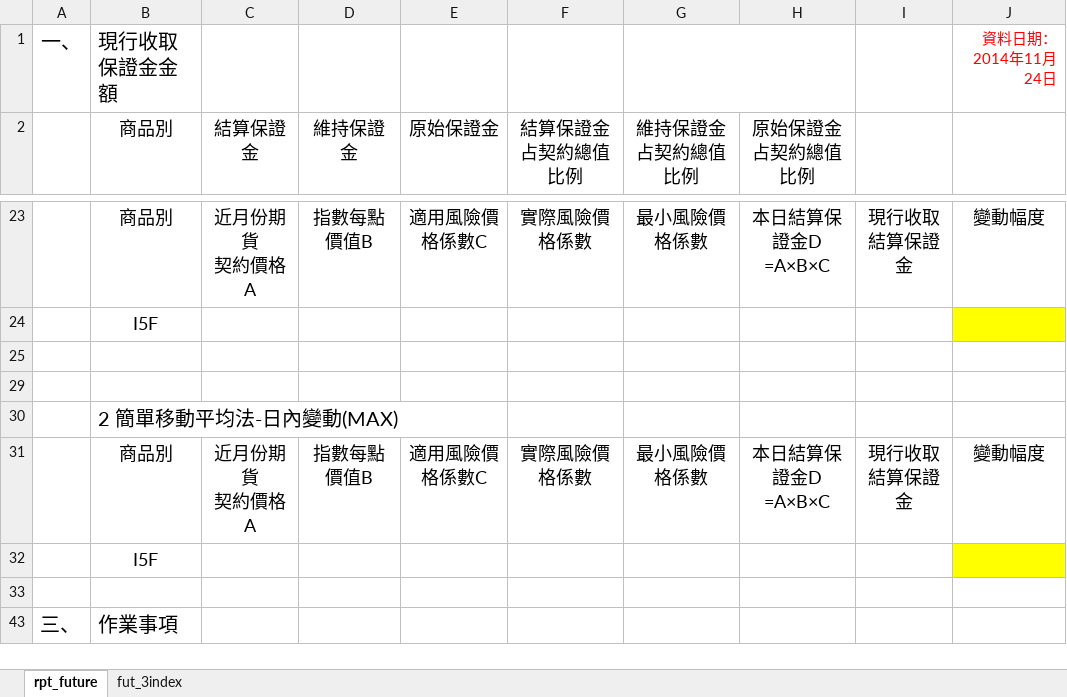
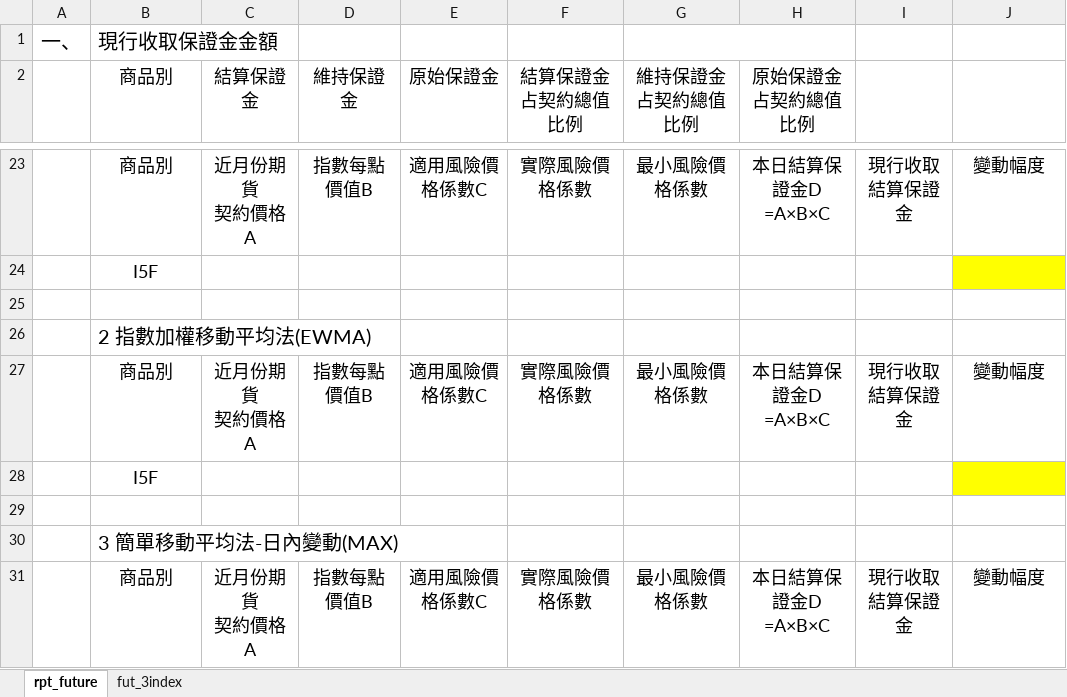
Before and after one commit to haotingchan/RekindlePhoenixCI, an Excel workbook: PhoenixCI/Excel_Template/40013.xlsx, sheet rpt_future, drawn as a sheet; only a part is shown, gaps mark what is left out; the shorter side is filled out with more unchanged rows; values as stored, in another font and other column widths than the file's, no borders; charts and pictures not drawn; removed rows and columns are numbered as before the commit, all else as after; ↵ is a line break in a cell; the diff names each change by its address in the sheet, - before the commit and + after, or states it on an @@ line.

Commit message:
更新excel template 及40010 prod_type欄位

```diff
--- a/PhoenixCI/Excel_Template/40013.xlsx (sheet rpt_future)
+++ b/PhoenixCI/Excel_Template/40013.xlsx (sheet rpt_future)
-J1: 資料日期：2014年11月24日
+J1: (empty)
+row 25:  |  |  |  |  |  |  |  |  | 0
+row 26:  | 2 指數加權移動平均法(EWMA) |  |  |  |  |  |  |  | 0
@@ row 27 unhidden:  | 商品別 | 近月份期貨 ↵ 契約價格A | 指數每點價值B | 適用風險價格係數C | 實際風險價格係數 | 最小風險價格係數 | 本日結算保證金D =A×B×C | 現行收取 ↵ 結算保證金 | 變動幅度 @@
@@ row 28 unhidden:  | I5F @@
-row 29: (empty)
-B30: 2 簡單移動平均法-日內變動(MAX)
+B30: 3 簡單移動平均法-日內變動(MAX)
```
Also changed, not shown: PhoenixCI/Excel_Template/40011.xlsx, PhoenixCI/Excel_Template/40012.xlsx, 5 other files.
